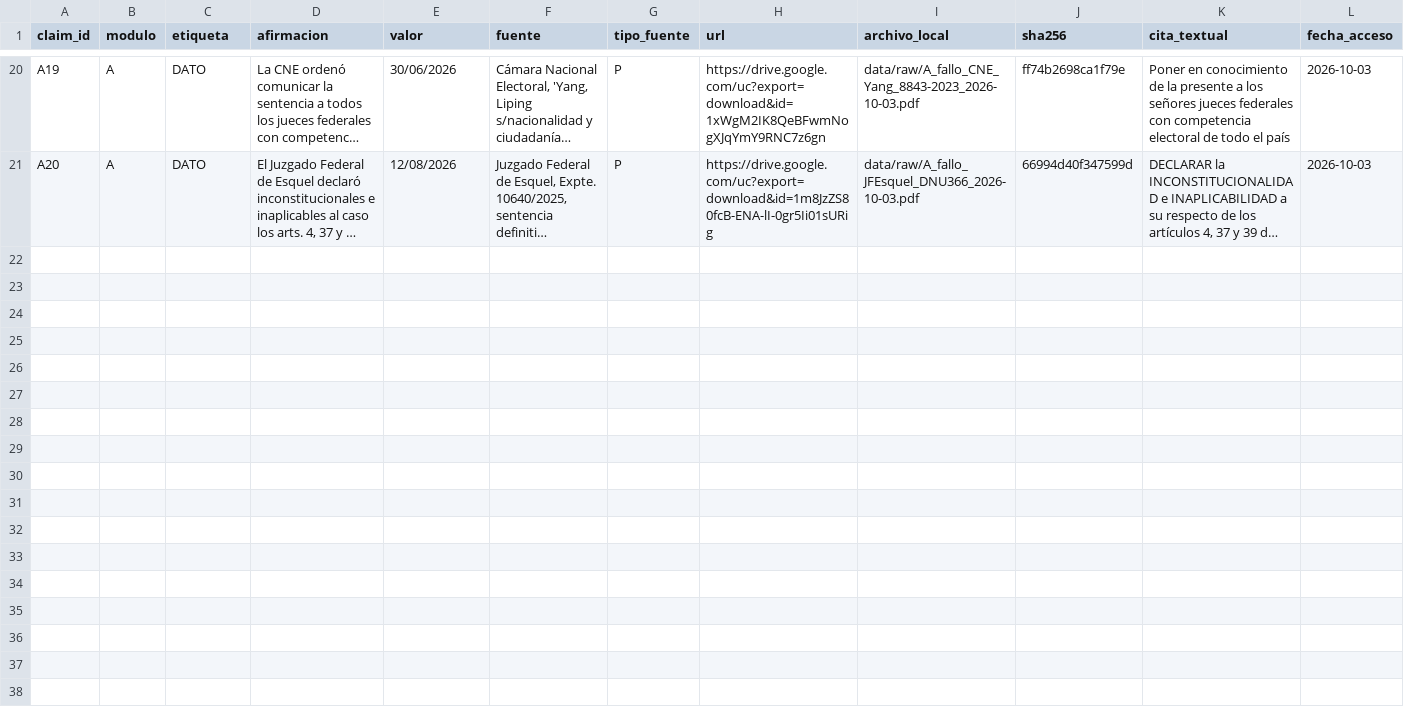
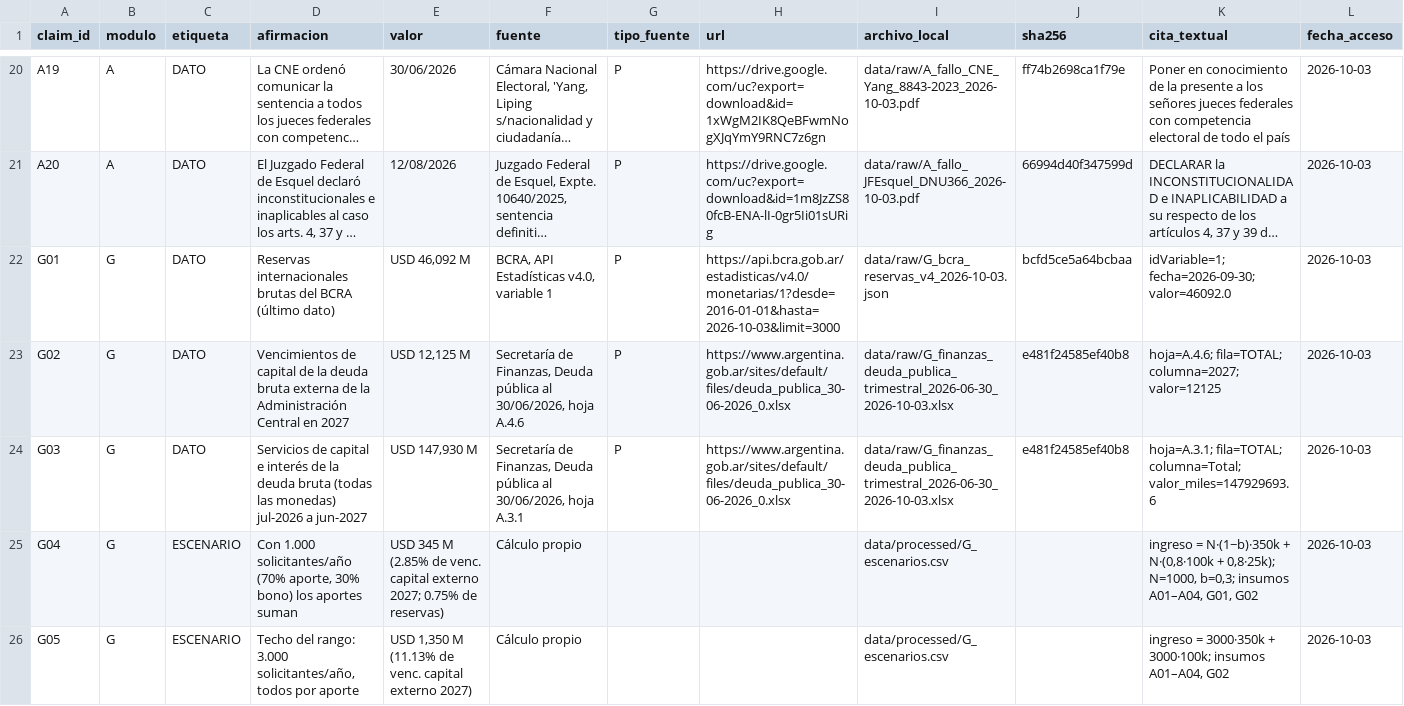
Before and after one commit to colossus-lab/ciudadania-argentina, a CSV file: docs/claims_ledger.csv, drawn as a sheet; only a part is shown, gaps mark what is left out; long unchanged cells end in …; the diff names each change by its address in the sheet, - before the commit and + after, or states it on an @@ line.

```diff
--- a/docs/claims_ledger.csv
+++ b/docs/claims_ledger.csv
+row 22: G01 | G | DATO | Reservas internacionales brutas del BCRA (último dato) | USD 46,092 M | BCRA, API Estadísticas v4.0, variable 1 | P | https://api.bcra.gob.ar/estadisticas/v4.0/monetarias/1?desde=2016-01-01&hasta=2026-10-03&limit=3000 | data/raw/G_bcra_reservas_v4_2026-10-03.json | bcfd5ce5a64bcbaa | idVariable=1; fecha=2026-09-30; valor=46092.0 | 2026-10-03
+row 23: G02 | G | DATO | Vencimientos de capital de la deuda bruta externa de la Administración Central en 2027 | USD 12,125 M | Secretaría de Finanzas, Deuda pública al 30/06/2026, hoja A.4.6 | P | https://www.argentina.gob.ar/sites/default/files/deuda_publica_30-06-2026_0.xlsx | data/raw/G_finanzas_deuda_publica_trimestral_2026-06-30_2026-10-03.xlsx | e481f24585ef40b8 | hoja=A.4.6; fila=TOTAL; columna=2027; valor=12125 | 2026-10-03
+row 24: G03 | G | DATO | Servicios de capital e interés de la deuda bruta (todas las monedas) jul-2026 a jun-2027 | USD 147,930 M | Secretaría de Finanzas, Deuda pública al 30/06/2026, hoja A.3.1 | P | https://www.argentina.gob.ar/sites/default/files/deuda_publica_30-06-2026_0.xlsx | data/raw/G_finanzas_deuda_publica_trimestral_2026-06-30_2026-10-03.xlsx | e481f24585ef40b8 | hoja=A.3.1; fila=TOTAL; columna=Total; valor_miles=147929693.6 | 2026-10-03
+row 25: G04 | G | ESCENARIO | Con 1.000 solicitantes/año (70% aporte, 30% bono) los aportes suman | USD 345 M (2.85% de venc. capital externo 2027; 0.75% de reservas) | Cálculo propio |  |  | data/processed/G_escenarios.csv |  | ingreso = N·(1−b)·350k + N·(0,8·100k + 0,8·25k); N=1000, b=0,3; insumos A01–A04, G01, G02 | 2026-10-03
+row 26: G05 | G | ESCENARIO | Techo del rango: 3.000 solicitantes/año, todos por aporte | USD 1,350 M (11.13% de venc. capital externo 2027) | Cálculo propio |  |  | data/processed/G_escenarios.csv |  | ingreso = 3000·350k + 3000·100k; insumos A01–A04, G02 | 2026-10-03
```
Also changed, not shown: 14 other files.
